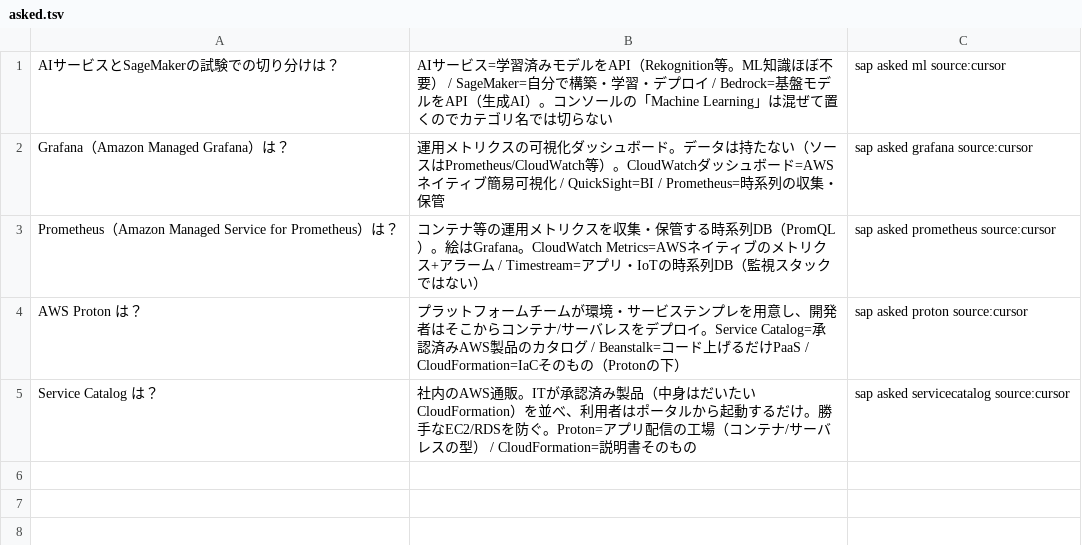
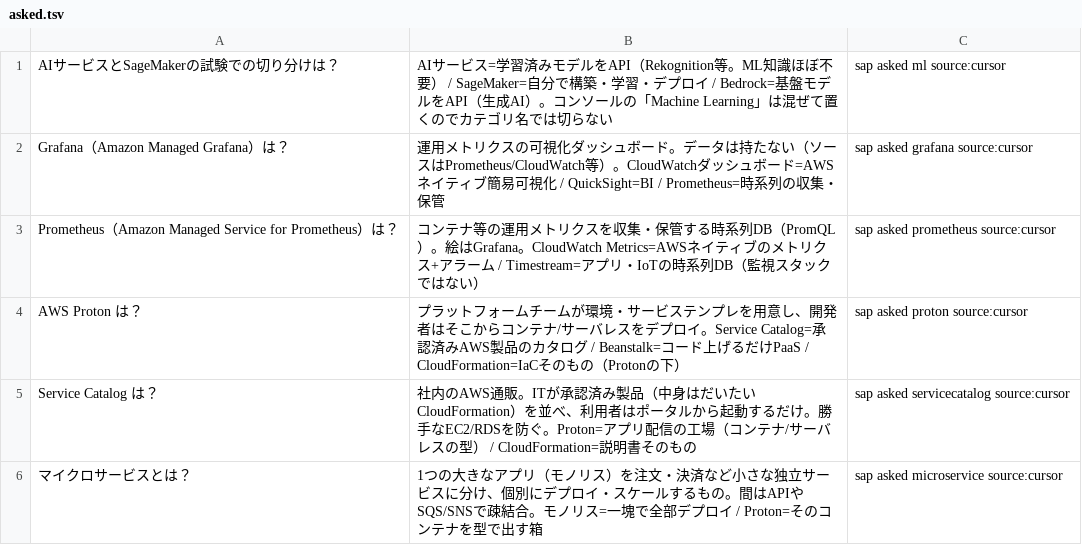
Before and after one commit to takoyaki-no-5/aws-cert-study, a TSV file: study/anki/sap/06-review/asked.tsv, drawn as a sheet.

```diff
--- a/study/anki/sap/06-review/asked.tsv
+++ b/study/anki/sap/06-review/asked.tsv
@@ -5 +5,2 @@ AWS Proton は？	プラットフォームチームが環境・サービステ
 Service Catalog は？	社内のAWS通販。ITが承認済み製品（中身はだいたいCloudFormation）を並べ、利用者はポータルから起動するだけ。勝手なEC2/RDSを防ぐ。Proton=アプリ配信の工場（コンテナ/サーバレスの型） / CloudFormation=説明書そのもの	sap asked servicecatalog source:cursor
+マイクロサービスとは？	1つの大きなアプリ（モノリス）を注文・決済など小さな独立サービスに分け、個別にデプロイ・スケールするもの。間はAPIやSQS/SNSで疎結合。モノリス=一塊で全部デプロイ / Proton=そのコンテナを型で出す箱	sap asked microservice source:cursor
```
Also changed, not shown: 2 other files.
